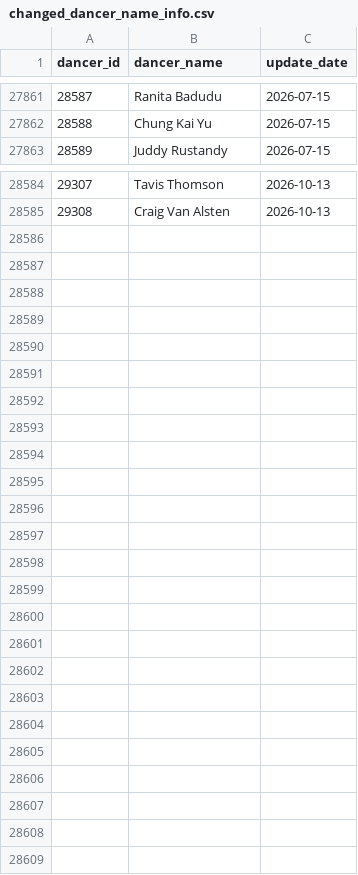
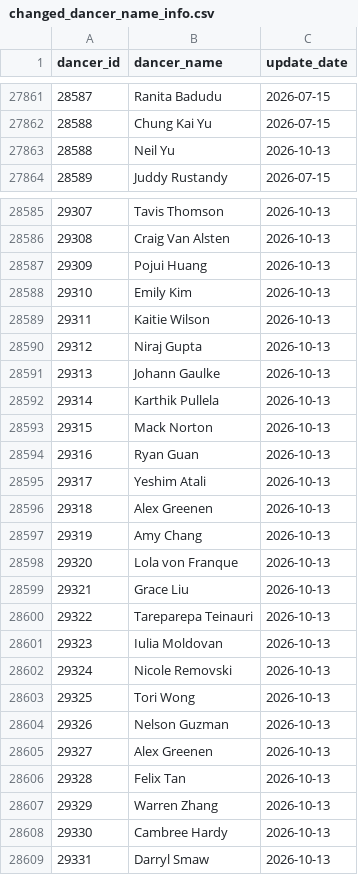
Before and after one commit to zlat1109/wsdc-data-pipeline, a CSV file: data/changed_dancer_name_info.csv, drawn as a sheet; only a part is shown, gaps mark what is left out; the diff names each change by its address in the sheet, - before the commit and + after, or states it on an @@ line.

```diff
--- a/data/changed_dancer_name_info.csv
+++ b/data/changed_dancer_name_info.csv
+row 27863: 28588 | Neil Yu | 2026-10-13
+row 28587: 29309 | Pojui Huang | 2026-10-13
+row 28588: 29310 | Emily Kim | 2026-10-13
+row 28589: 29311 | Kaitie Wilson | 2026-10-13
+row 28590: 29312 | Niraj Gupta | 2026-10-13
+row 28591: 29313 | Johann Gaulke | 2026-10-13
+row 28592: 29314 | Karthik Pullela | 2026-10-13
+row 28593: 29315 | Mack Norton | 2026-10-13
+row 28594: 29316 | Ryan Guan | 2026-10-13
+row 28595: 29317 | Yeshim Atali | 2026-10-13
+row 28596: 29318 | Alex Greenen | 2026-10-13
+row 28597: 29319 | Amy Chang | 2026-10-13
+row 28598: 29320 | Lola von Franque | 2026-10-13
+row 28599: 29321 | Grace Liu | 2026-10-13
+row 28600: 29322 | Tareparepa Teinauri | 2026-10-13
+row 28601: 29323 | Iulia Moldovan | 2026-10-13
+row 28602: 29324 | Nicole Removski | 2026-10-13
+row 28603: 29325 | Tori Wong | 2026-10-13
+row 28604: 29326 | Nelson Guzman | 2026-10-13
+row 28605: 29327 | Alex Greenen | 2026-10-13
+row 28606: 29328 | Felix Tan | 2026-10-13
+row 28607: 29329 | Warren Zhang | 2026-10-13
+row 28608: 29330 | Cambree Hardy | 2026-10-13
+row 28609: 29331 | Darryl Smaw | 2026-10-13
```
Also changed, not shown: data/edition_calendar_dates.csv, data/edition_location_baseline.csv, 14 other files.
